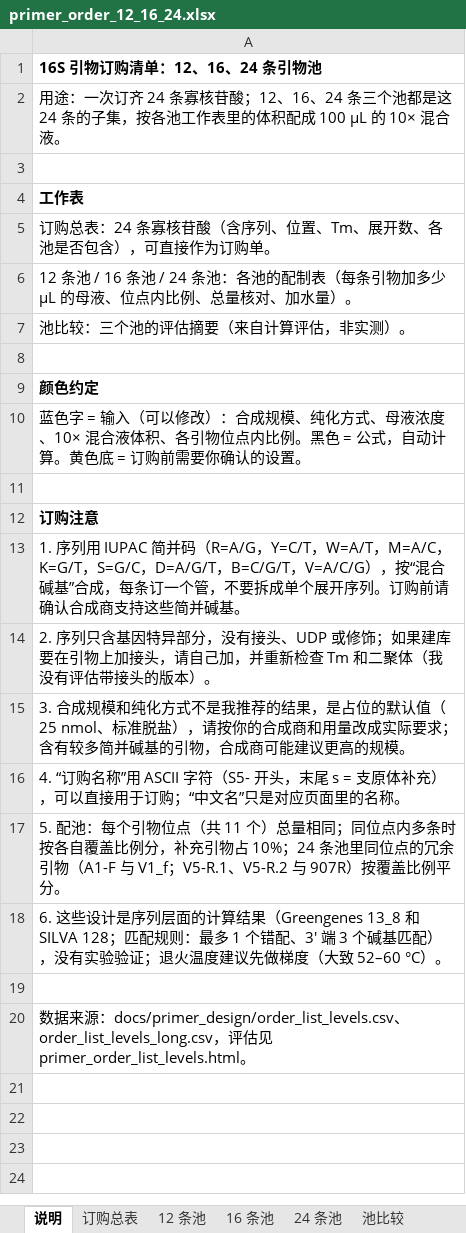
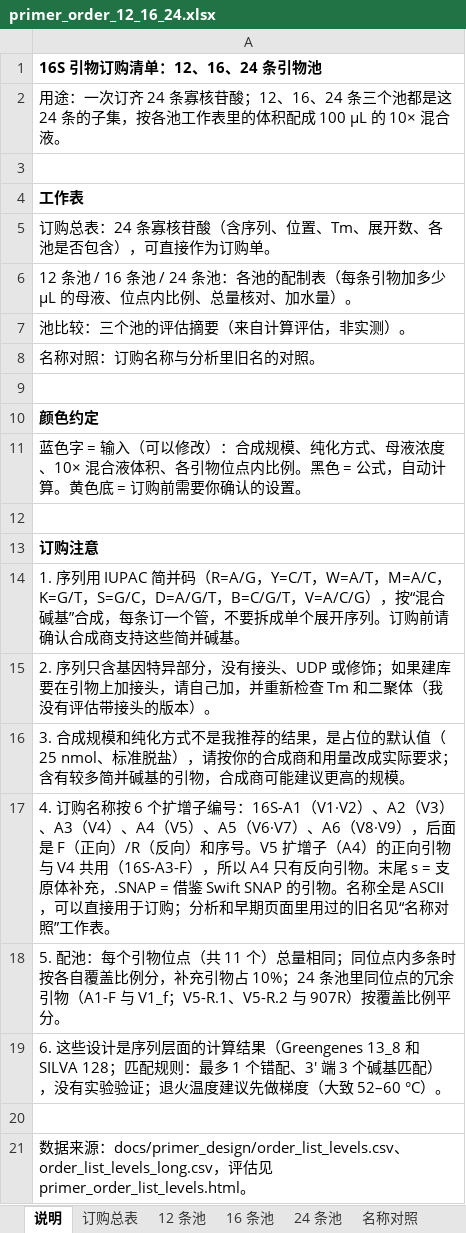
Before and after one commit to wangdang511/16S_5R, an Excel workbook: docs/primer_design/primer_order_12_16_24.xlsx, sheet 说明, drawn as a sheet; values as stored, in another font and other column widths than the file's, no borders; addresses are those after the commit; the diff names each change by its address in the sheet, - before the commit and + after, or states it on an @@ line.

```diff
--- a/docs/primer_design/primer_order_12_16_24.xlsx (sheet 说明)
+++ b/docs/primer_design/primer_order_12_16_24.xlsx (sheet 说明)
+sheet tab: 名称对照
+row 8: 名称对照：订购名称与分析里旧名的对照。
-A17: 4. “订购名称”用 ASCII 字符（S5- 开头，末尾 s = 支原体补充），可以直接用于订购；“中文名”只是对应页面里的名称。
+A17: 4. 订购名称按 6 个扩增子编号：16S-A1（V1·V2）、A2（V3）、A3（V4）、A4（V5）、A5（V6·V7）、A6（V8·V9），后面是 F（正向）/R（反向）和序号。V5 扩增子（A4）的正向引物与 V4 共用（16S-A3-F），所以 A4 只有反向引物。末尾 s = 支原体补充，.SNAP = 借鉴 Swift SNAP 的引物。名称全是 ASCII，可以直接用于订购；分析和早期页面里用过的旧名见“名称对照”工作表。
```
Also changed, not shown: sheet 订购总表, sheet 24 条池, sheet 16 条池, sheet 12 条池, 12 other files.
